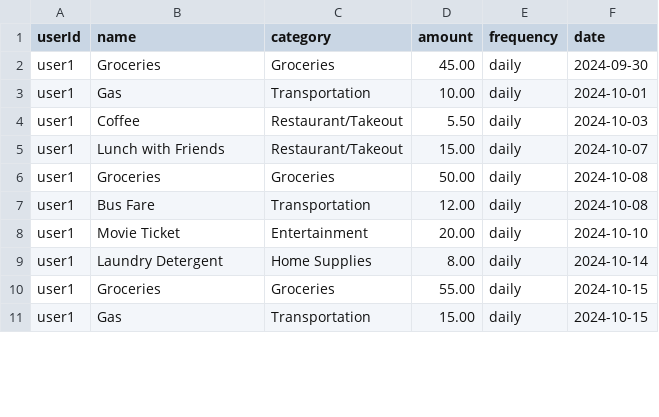
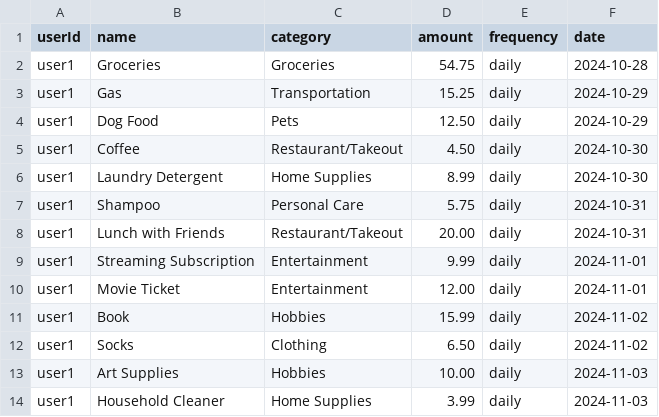
Before and after one commit to andrewvand02/BudgetMate, a CSV file: BudgetMate/server/Data/Expense.csv, drawn as a sheet; only a part is shown; the diff covers the shown part only.

```diff
--- a/BudgetMate/server/Data/Expense.csv
+++ b/BudgetMate/server/Data/Expense.csv
@@ -1,11 +1,14 @@
 userId,name,category,amount,frequency,date
-user1,Groceries,Groceries,45.00,daily,2024-09-30
-user1,Gas,Transportation,10.00,daily,2024-10-01
-user1,Coffee,Restaurant/Takeout,5.50,daily,2024-10-03
-user1,Lunch with Friends,Restaurant/Takeout,15.00,daily,2024-10-07
-user1,Groceries,Groceries,50.00,daily,2024-10-08
-user1,Bus Fare,Transportation,12.00,daily,2024-10-08
-user1,Movie Ticket,Entertainment,20.00,daily,2024-10-10
-user1,Laundry Detergent,Home Supplies,8.00,daily,2024-10-14
-user1,Groceries,Groceries,55.00,daily,2024-10-15
-user1,Gas,Transportation,15.00,daily,2024-10-15
+user1,Groceries,Groceries,54.75,daily,2024-10-28
+user1,Gas,Transportation,15.25,daily,2024-10-29
+user1,Dog Food,Pets,12.50,daily,2024-10-29
+user1,Coffee,Restaurant/Takeout,4.50,daily,2024-10-30
+user1,Laundry Detergent,Home Supplies,8.99,daily,2024-10-30
+user1,Shampoo,Personal Care,5.75,daily,2024-10-31
+user1,Lunch with Friends,Restaurant/Takeout,20.00,daily,2024-10-31
+user1,Streaming Subscription,Entertainment,9.99,daily,2024-11-01
+user1,Movie Ticket,Entertainment,12.00,daily,2024-11-01
+user1,Book,Hobbies,15.99,daily,2024-11-02
+user1,Socks,Clothing,6.50,daily,2024-11-02
+user1,Art Supplies,Hobbies,10.00,daily,2024-11-03
+user1,Household Cleaner,Home Supplies,3.99,daily,2024-11-03
```
Also changed, not shown: 10 added rows, 3 removed rows and 59 edited cells elsewhere in this file, 2 other files.
